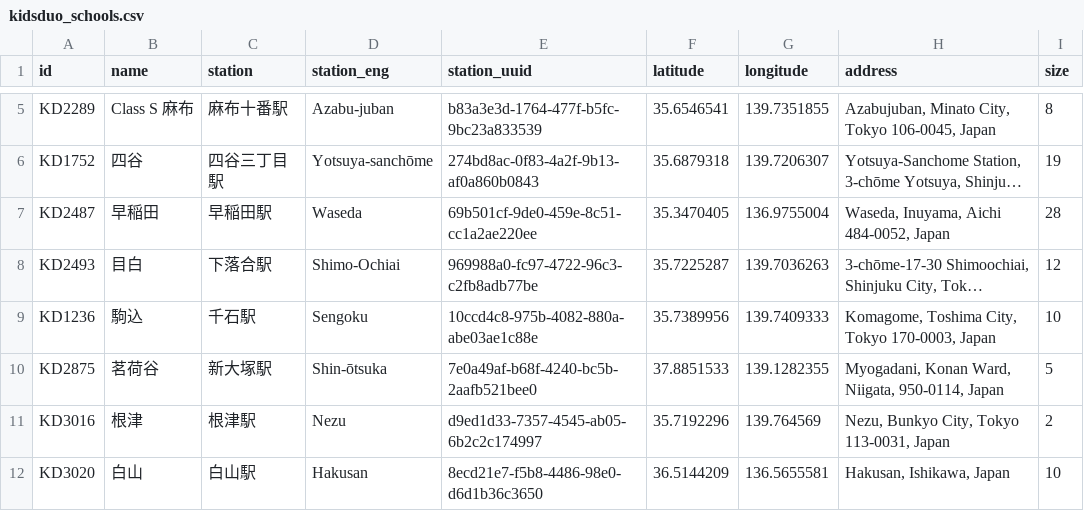
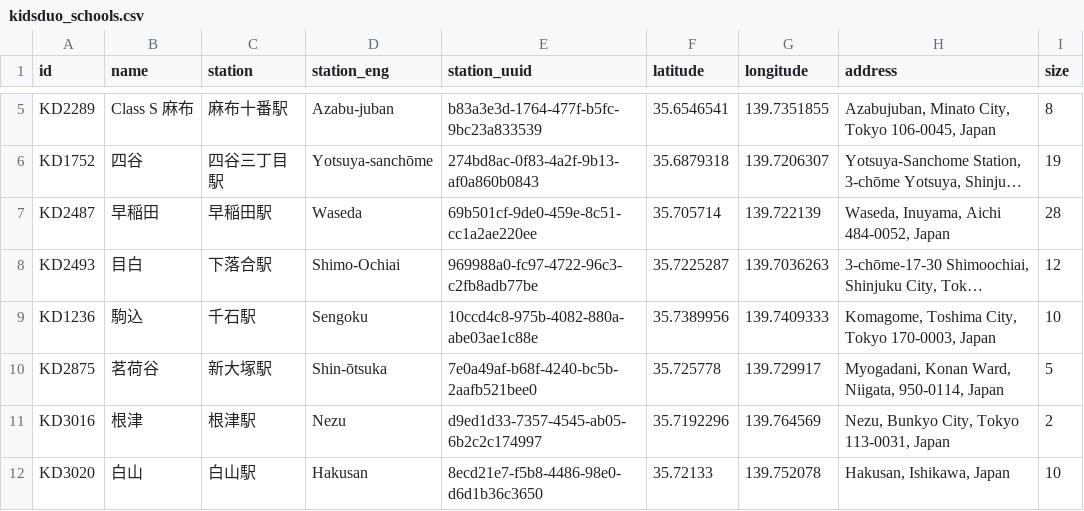
Before and after one commit to robostrike/teacher-school-optimizer, a CSV file: data/kidsduo_schools.csv, drawn as a sheet; only a part is shown, gaps mark what is left out; long unchanged cells end in …; the diff names each change by its address in the sheet, - before the commit and + after, or states it on an @@ line.

```diff
--- a/data/kidsduo_schools.csv
+++ b/data/kidsduo_schools.csv
-F7 (latitude): 35.3470405
+F7 (latitude): 35.705714
-G7 (longitude): 136.9755004
+G7 (longitude): 139.722139
-F10 (latitude): 37.8851533
+F10 (latitude): 35.725778
-G10 (longitude): 139.1282355
+G10 (longitude): 139.729917
-F12 (latitude): 36.5144209
+F12 (latitude): 35.72133
-G12 (longitude): 136.5655581
+G12 (longitude): 139.752078
```
Also changed, not shown: 1 other file.
